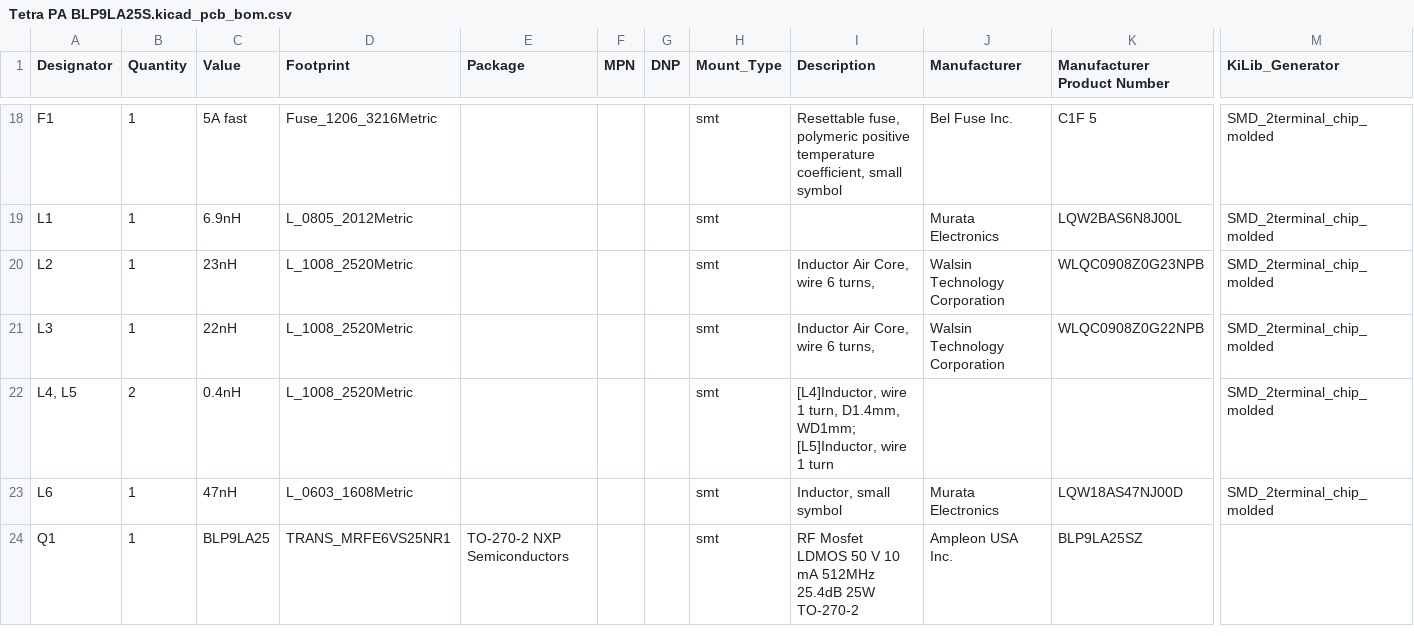
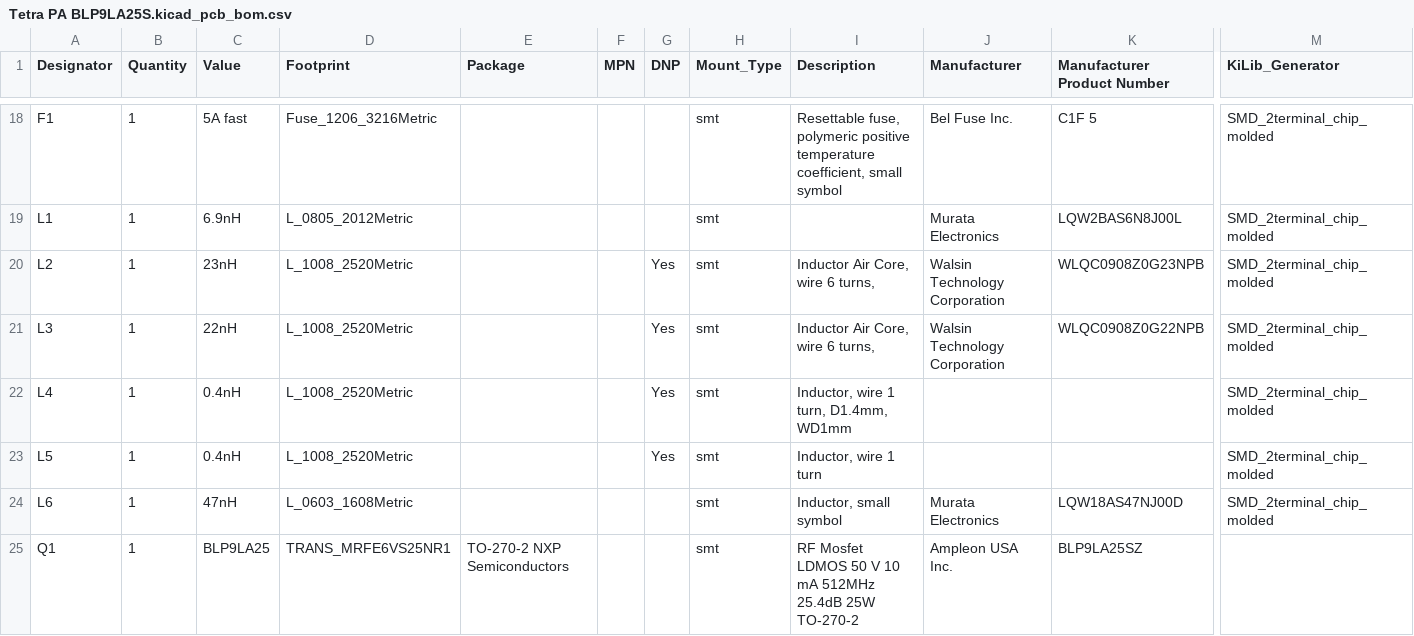
Before and after one commit to labdvm/25W-PA-for-Tetra, a CSV file: Gerber and BOM/Tetra PA BLP9LA25S.kicad_pcb_bom.csv, drawn as a sheet; only a part is shown, gaps mark what is left out; rows hold the shown columns only; the diff names each change by its address in the sheet, - before the commit and + after, or states it on an @@ line.

```diff
--- a/Gerber and BOM/Tetra PA BLP9LA25S.kicad_pcb_bom.csv
+++ b/Gerber and BOM/Tetra PA BLP9LA25S.kicad_pcb_bom.csv
-G20:G22 (DNP): (empty)
+G20:G22 (DNP): Yes
-A22 (Designator): L4, L5
+A22 (Designator): L4
-B22 (Quantity): 2
+B22 (Quantity): 1
-I22 (Description): [L4]Inductor, wire 1 turn, D1.4mm, WD1mm; [L5]Inductor, wire 1 turn
+I22 (Description): Inductor, wire 1 turn, D1.4mm, WD1mm
+row 23: L5 | 1 | 0.4nH | L_1008_2520Metric |  |  | Yes | smt | Inductor, wire 1 turn |  |  | SMD_2terminal_chip_molded
```
Also changed, not shown: 2 other files.
